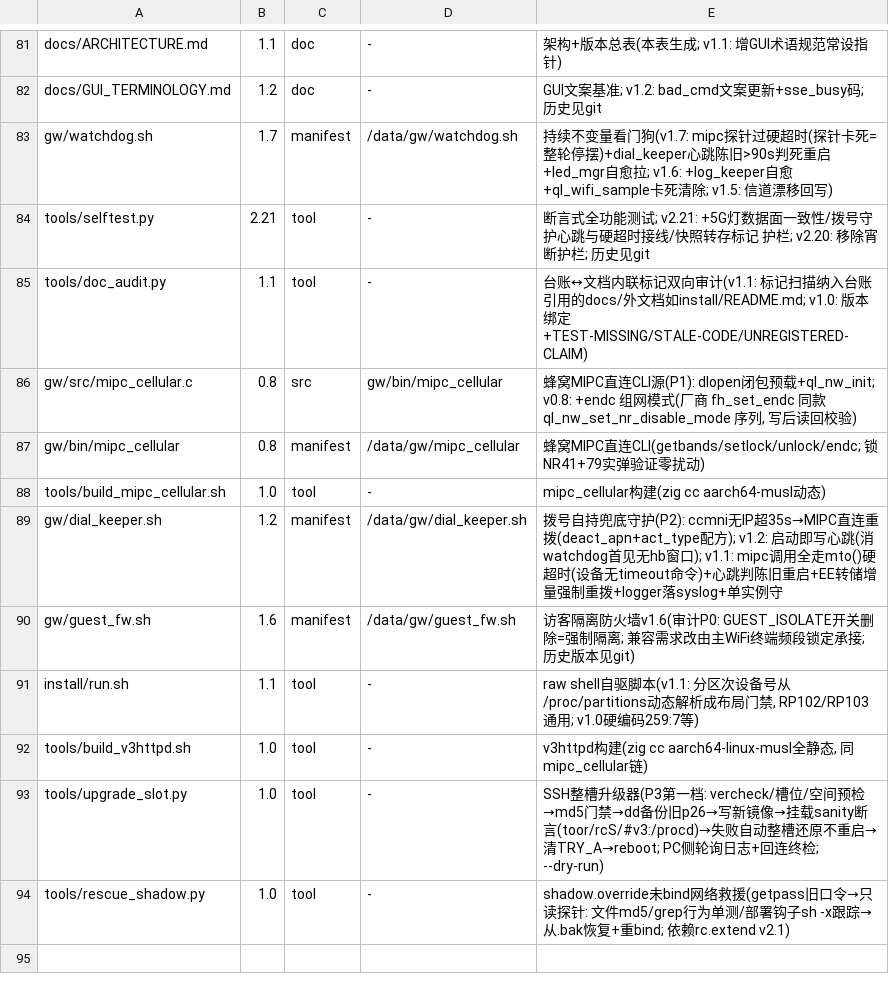
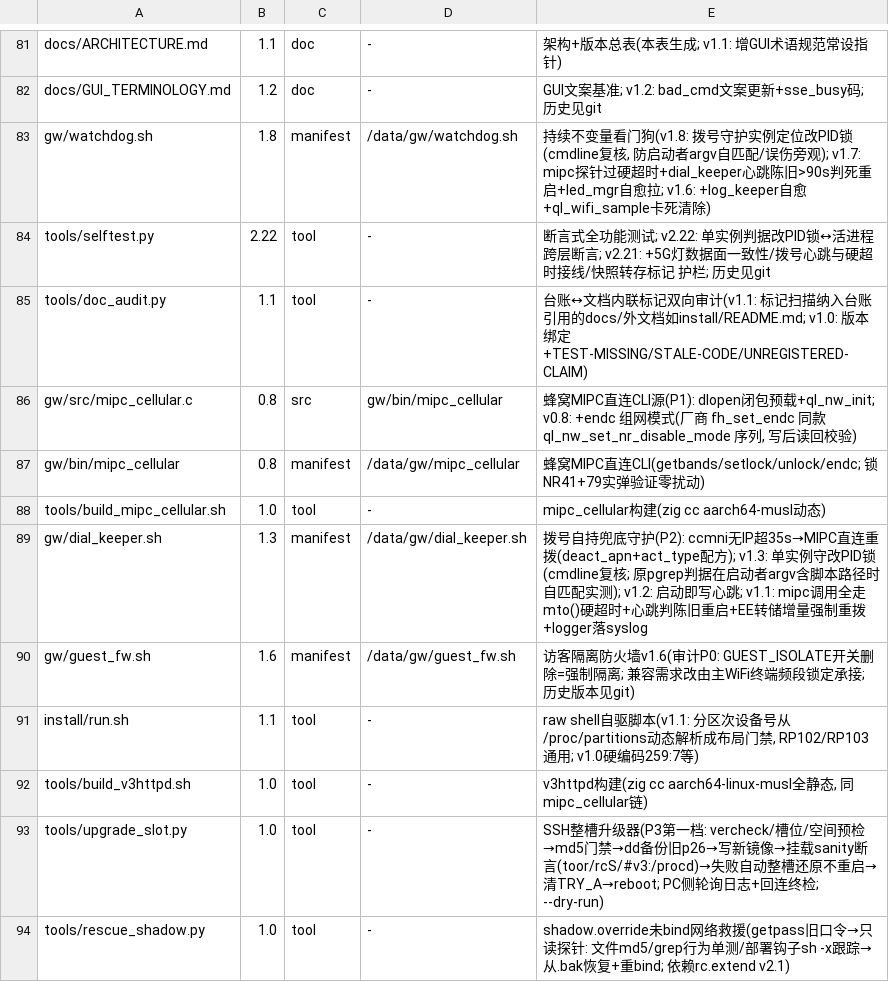
Before and after one commit to chr431/fiberhome-lg6151m, a TSV file: tools/VERSIONS.tsv, drawn as a sheet; only a part is shown, gaps mark what is left out.

Commit message:
拨号守护定位改 PID 锁: dial_keeper v1.3 + watchdog v1.8 + selftest v2.22 — 消启动者 argv 自匹配误判(08:00/08:02 各命中一次)与'杀所有匹配'误伤旁观进程; 护栏改锁↔活进程跨层断言

```diff
--- a/tools/VERSIONS.tsv
+++ b/tools/VERSIONS.tsv
@@ -82,4 +82,4 @@ docs/ARCHITECTURE.md	1.1	doc	-	架构+版本总表(本表生成; v1.1: 增GUI术
 docs/GUI_TERMINOLOGY.md	1.2	doc	-	GUI文案基准; v1.2: bad_cmd文案更新+sse_busy码; 历史见git
-gw/watchdog.sh	1.7	manifest	/data/gw/watchdog.sh	持续不变量看门狗(v1.7: mipc探针过硬超时(探针卡死=整轮停摆)+dial_keeper心跳陈旧>90s判死重启+led_mgr自愈拉; v1.6: +log_keeper自愈+ql_wifi_sample卡死清除; v1.5: 信道漂移回写)
-tools/selftest.py	2.21	tool	-	断言式全功能测试; v2.21: +5G灯数据面一致性/拨号守护心跳与硬超时接线/快照转存标记 护栏; v2.20: 移除宵断护栏; 历史见git
+gw/watchdog.sh	1.8	manifest	/data/gw/watchdog.sh	持续不变量看门狗(v1.8: 拨号守护实例定位改PID锁(cmdline复核, 防启动者argv自匹配/误伤旁观); v1.7: mipc探针过硬超时+dial_keeper心跳陈旧>90s判死重启+led_mgr自愈拉; v1.6: +log_keeper自愈+ql_wifi_sample卡死清除)
+tools/selftest.py	2.22	tool	-	断言式全功能测试; v2.22: 单实例判据改PID锁↔活进程跨层断言; v2.21: +5G灯数据面一致性/拨号心跳与硬超时接线/快照转存标记 护栏; 历史见git
 tools/doc_audit.py	1.1	tool	-	台账↔文档内联标记双向审计(v1.1: 标记扫描纳入台账引用的docs/外文档如install/README.md; v1.0: 版本绑定+TEST-MISSING/STALE-CODE/UNREGISTERED-CLAIM)
@@ -88,3 +88,3 @@ gw/bin/mipc_cellular	0.8	manifest	/data/gw/mipc_cellular	蜂窝MIPC直连CLI(get
 tools/build_mipc_cellular.sh	1.0	tool	-	mipc_cellular构建(zig cc aarch64-musl动态)
-gw/dial_keeper.sh	1.2	manifest	/data/gw/dial_keeper.sh	拨号自持兜底守护(P2): ccmni无IP超35s→MIPC直连重拨(deact_apn+act_type配方); v1.2: 启动即写心跳(消watchdog首见无hb窗口); v1.1: mipc调用全走mto()硬超时(设备无timeout命令)+心跳判陈旧重启+EE转储增量强制重拨+logger落syslog+单实例守
+gw/dial_keeper.sh	1.3	manifest	/data/gw/dial_keeper.sh	拨号自持兜底守护(P2): ccmni无IP超35s→MIPC直连重拨(deact_apn+act_type配方); v1.3: 单实例守改PID锁(cmdline复核; 原pgrep判据在启动者argv含脚本路径时自匹配实测); v1.2: 启动即写心跳; v1.1: mipc调用全走mto()硬超时+心跳判陈旧重启+EE转储增量强制重拨+logger落syslog
 gw/guest_fw.sh	1.6	manifest	/data/gw/guest_fw.sh	访客隔离防火墙v1.6(审计P0: GUEST_ISOLATE开关删除=强制隔离; 兼容需求改由主WiFi终端频段锁定承接; 历史版本见git)
```
Also changed, not shown: 4 other files.
